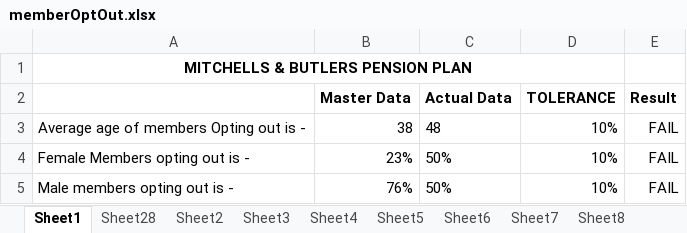
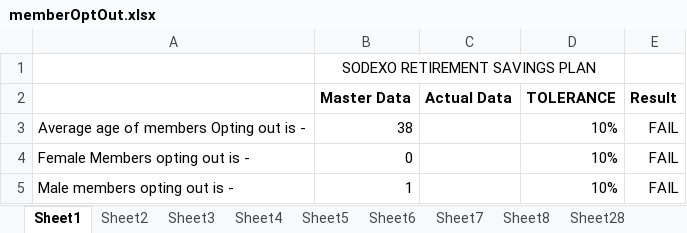
Before and after one commit to MA87604/ClientMI, an Excel workbook: data/memberOptOut.xlsx, sheet Sheet1, drawn as a sheet; values as stored, in another font and other column widths than the file's, no borders; conditional formats not drawn; removed rows and columns are numbered as before the commit, all else as after; the diff names each change by its address in the sheet, - before the commit and + after, or states it on an @@ line.

```diff
--- a/data/memberOptOut.xlsx (sheet Sheet1)
+++ b/data/memberOptOut.xlsx (sheet Sheet1)
@@ sheet tab order changed: Sheet1 | Sheet2 | Sheet3 | Sheet4 | Sheet5 | Sheet6 | Sheet7 | Sheet8 | Sheet28 @@
-row 1: MITCHELLS & BUTLERS PENSION PLAN
+row 1:  | SODEXO RETIREMENT SAVINGS PLAN
-C3 (Actual Data): 48
+C3 (Actual Data): (empty)
-B4 (Master Data): 23%
+B4 (Master Data): 0
-C4:C5 (Actual Data): 50%
+C4:C5 (Actual Data): (empty)
-B5 (Master Data): 76%
+B5 (Master Data): 1
```
Also changed, not shown: sheet Sheet36, sheet Sheet2, sheet Sheet8, formulas that keep their value, data/contributions.xlsx, data/memberInformation.xlsx, 22 other files.
